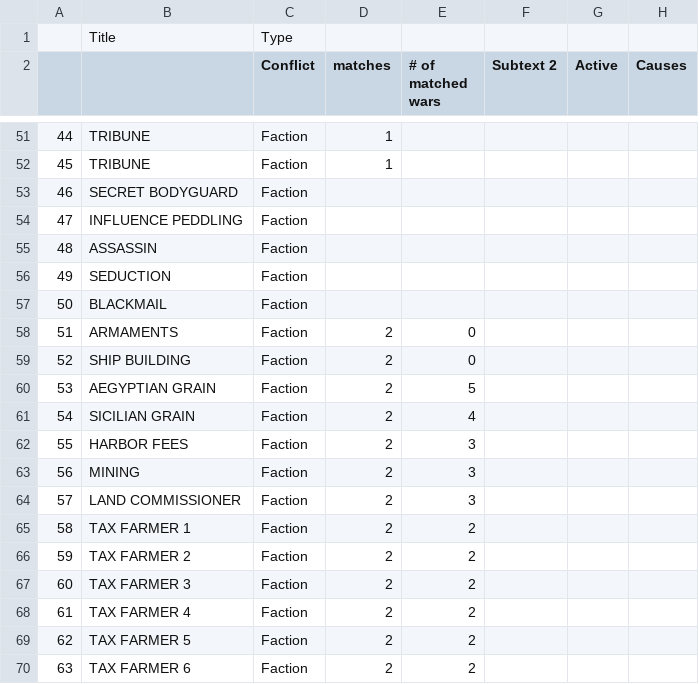
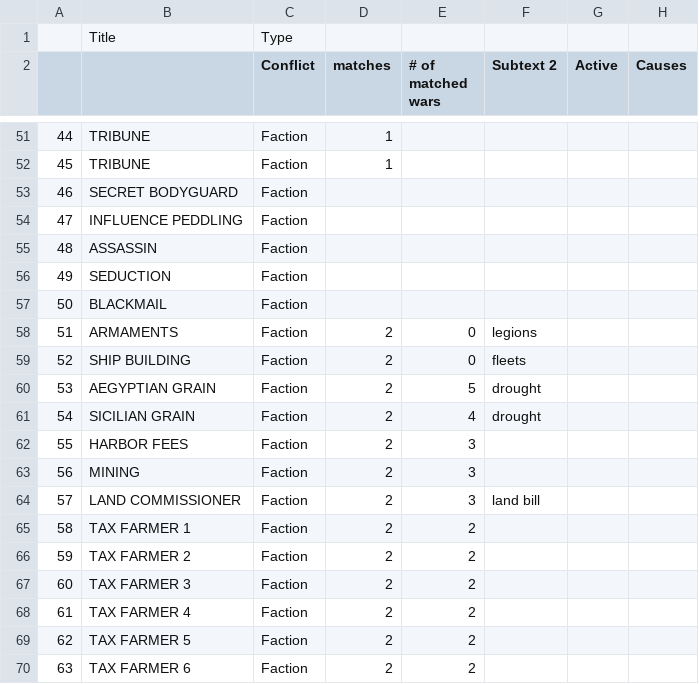
Before and after one commit to LocoNeko/silex-ROR, a CSV file: data/scenarios/EarlyRepublic.csv, drawn as a sheet; only a part is shown, gaps mark what is left out; the diff names each change by its address in the sheet, - before the commit and + after, or states it on an @@ line.

Commit message:
Added a 'special' property to concessions, created a drawDeck object, handled increase revenue/POP loss from concessions with the 'drought' special flag

```diff
--- a/data/scenarios/EarlyRepublic.csv
+++ b/data/scenarios/EarlyRepublic.csv
-F58 (Subtext 2): (empty)
+F58 (Subtext 2): legions
-F59 (Subtext 2): (empty)
+F59 (Subtext 2): fleets
-F60:F61 (Subtext 2): (empty)
+F60:F61 (Subtext 2): drought
-F64 (Subtext 2): (empty)
+F64 (Subtext 2): land bill
```
Also changed, not shown: 4 other files.
